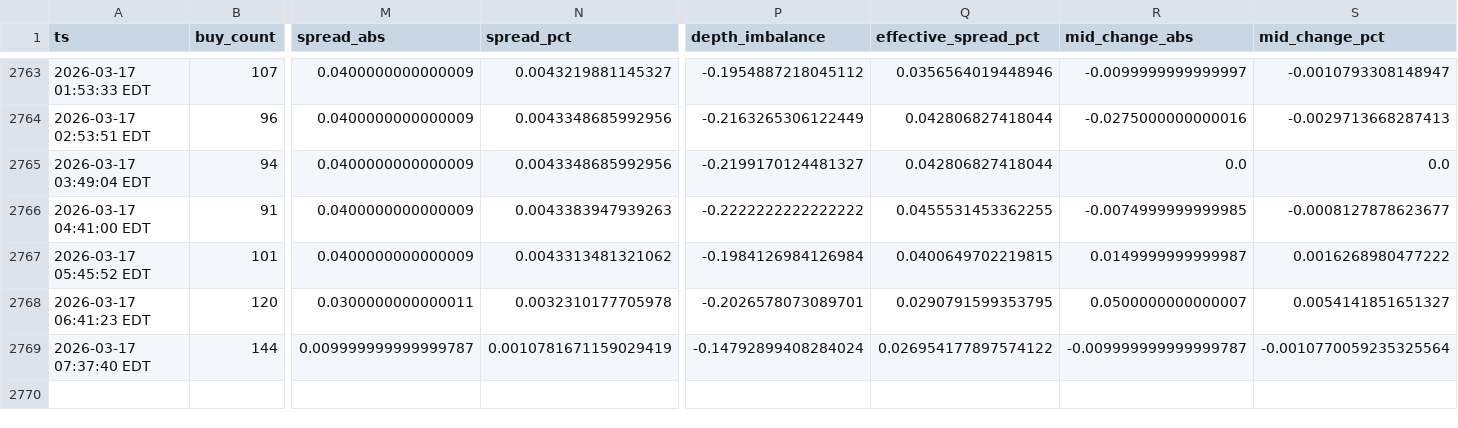
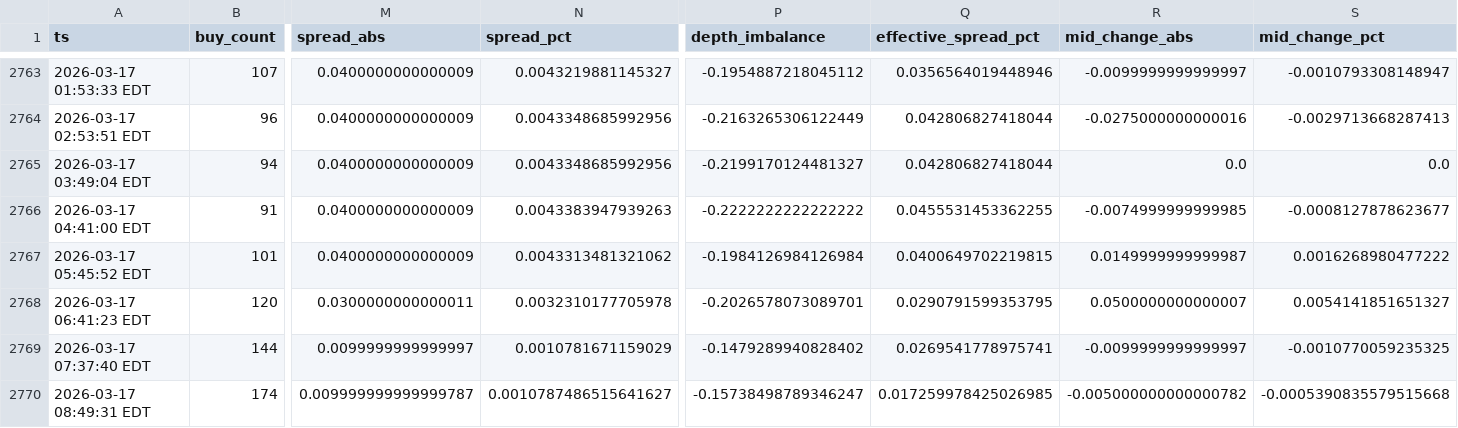
Before and after one commit to nicoortuno/bolivian-economy-tracker, a CSV file: app/ui/public/data/bob_p2p_history.csv, drawn as a sheet; only a part is shown, gaps mark what is left out; rows hold the shown columns only; the diff names each change by its address in the sheet, - before the commit and + after, or states it on an @@ line.

```diff
--- a/app/ui/public/data/bob_p2p_history.csv
+++ b/app/ui/public/data/bob_p2p_history.csv
-M2769 (spread_abs): 0.009999999999999787
+M2769 (spread_abs): 0.0099999999999997
-N2769 (spread_pct): 0.0010781671159029419
+N2769 (spread_pct): 0.0010781671159029
-P2769 (depth_imbalance): -0.14792899408284024
+P2769 (depth_imbalance): -0.1479289940828402
-Q2769 (effective_spread_pct): 0.026954177897574122
+Q2769 (effective_spread_pct): 0.0269541778975741
-R2769 (mid_change_abs): -0.009999999999999787
+R2769 (mid_change_abs): -0.0099999999999997
-S2769 (mid_change_pct): -0.0010770059235325564
+S2769 (mid_change_pct): -0.0010770059235325
+row 2770: 2026-03-17 08:49:31 EDT | 174 | 0.009999999999999787 | 0.0010787486515641627 | -0.15738498789346247 | 0.017259978425026985 | -0.005000000000000782 | -0.0005390835579515668
```
